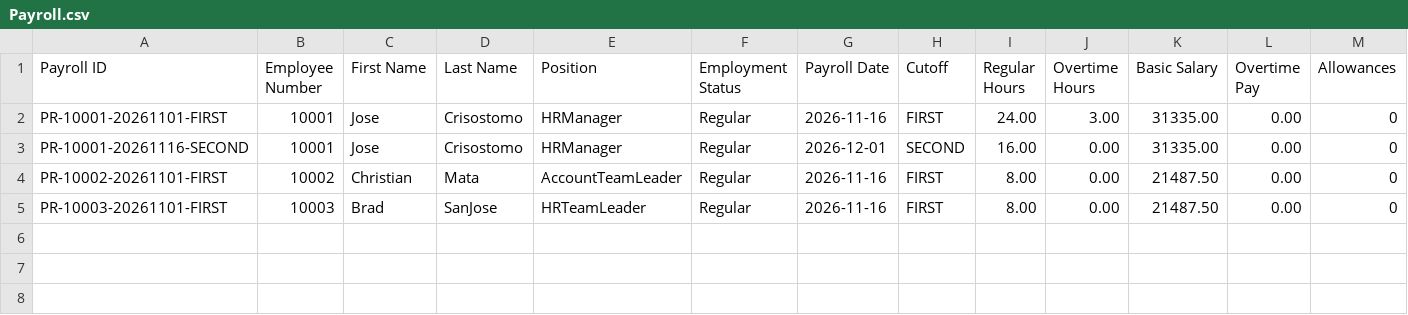
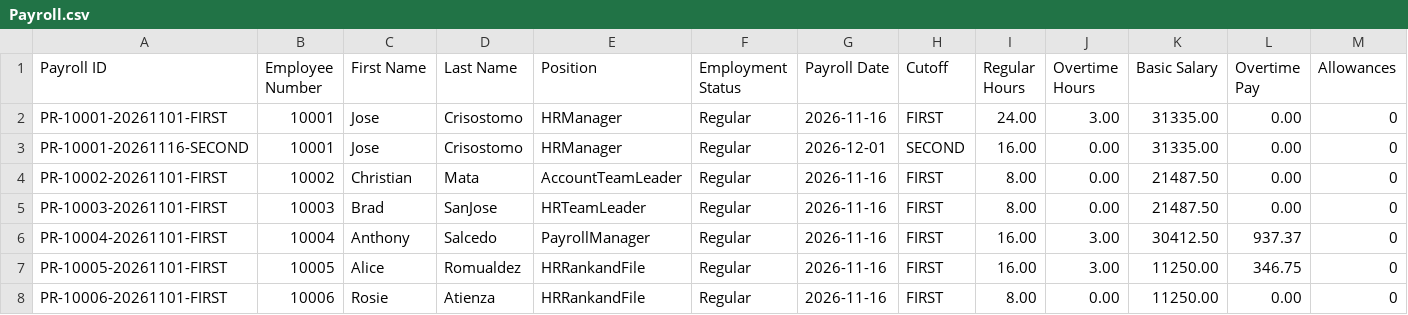
Before and after one commit to jnrebalde/MotorPH-Payroll-System, a CSV file: data/Payroll.csv, drawn as a sheet; only a part is shown; rows hold the shown columns only; the diff names each change by its address in the sheet, - before the commit and + after, or states it on an @@ line.

```diff
--- a/data/Payroll.csv
+++ b/data/Payroll.csv
+row 6: PR-10004-20261101-FIRST | 10004 | Anthony | Salcedo | PayrollManager | Regular | 2026-11-16 | FIRST | 16.00 | 3.00 | 30412.50 | 937.37 | 0
+row 7: PR-10005-20261101-FIRST | 10005 | Alice | Romualdez | HRRankandFile | Regular | 2026-11-16 | FIRST | 16.00 | 3.00 | 11250.00 | 346.75 | 0
+row 8: PR-10006-20261101-FIRST | 10006 | Rosie | Atienza | HRRankandFile | Regular | 2026-11-16 | FIRST | 8.00 | 0.00 | 11250.00 | 0.00 | 0
```
Also changed, not shown: data/attendance.csv, 4 other files.
